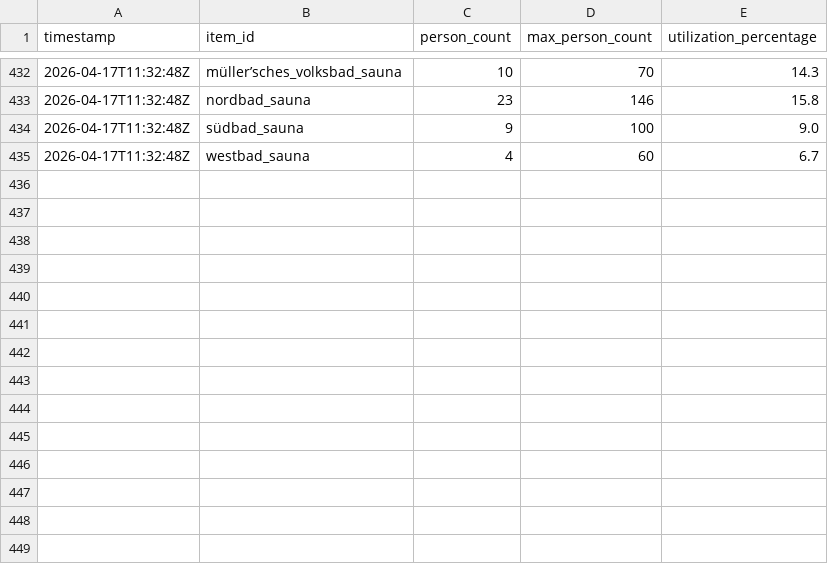
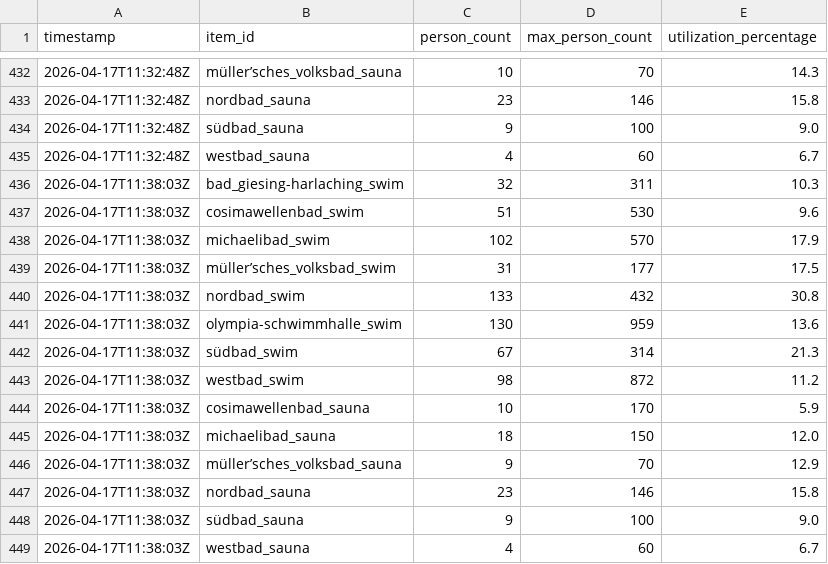
Before and after one commit to obwohl/mbaeder, a CSV file: auslastung_raw.csv, drawn as a sheet; only a part is shown, gaps mark what is left out; the diff names each change by its address in the sheet, - before the commit and + after, or states it on an @@ line.

```diff
--- a/auslastung_raw.csv
+++ b/auslastung_raw.csv
+row 436: 2026-04-17T11:38:03Z | bad_giesing-harlaching_swim | 32 | 311 | 10.3
+row 437: 2026-04-17T11:38:03Z | cosimawellenbad_swim | 51 | 530 | 9.6
+row 438: 2026-04-17T11:38:03Z | michaelibad_swim | 102 | 570 | 17.9
+row 439: 2026-04-17T11:38:03Z | müller’sches_volksbad_swim | 31 | 177 | 17.5
+row 440: 2026-04-17T11:38:03Z | nordbad_swim | 133 | 432 | 30.8
+row 441: 2026-04-17T11:38:03Z | olympia-schwimmhalle_swim | 130 | 959 | 13.6
+row 442: 2026-04-17T11:38:03Z | südbad_swim | 67 | 314 | 21.3
+row 443: 2026-04-17T11:38:03Z | westbad_swim | 98 | 872 | 11.2
+row 444: 2026-04-17T11:38:03Z | cosimawellenbad_sauna | 10 | 170 | 5.9
+row 445: 2026-04-17T11:38:03Z | michaelibad_sauna | 18 | 150 | 12.0
+row 446: 2026-04-17T11:38:03Z | müller’sches_volksbad_sauna | 9 | 70 | 12.9
+row 447: 2026-04-17T11:38:03Z | nordbad_sauna | 23 | 146 | 15.8
+row 448: 2026-04-17T11:38:03Z | südbad_sauna | 9 | 100 | 9.0
+row 449: 2026-04-17T11:38:03Z | westbad_sauna | 4 | 60 | 6.7
```
Also changed, not shown: 2 other files.
